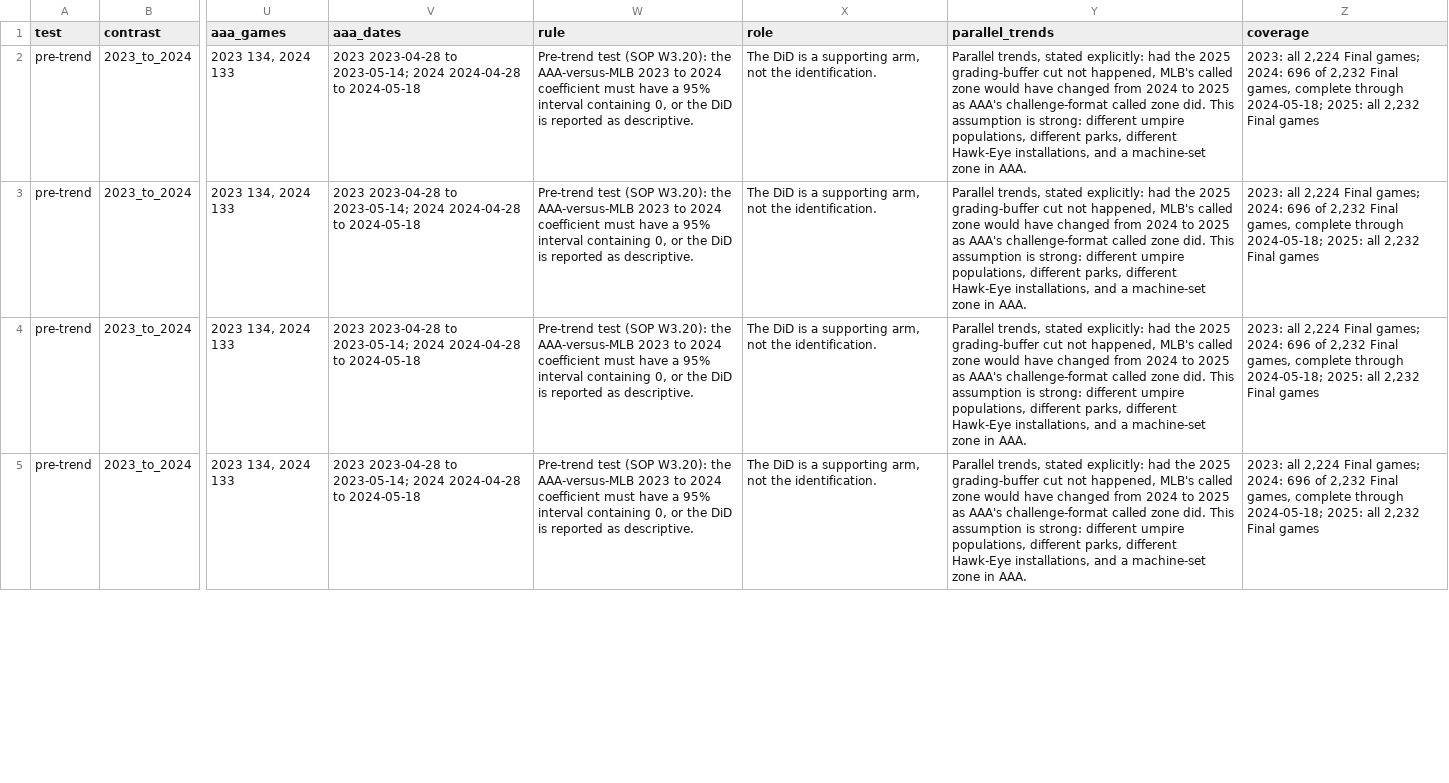
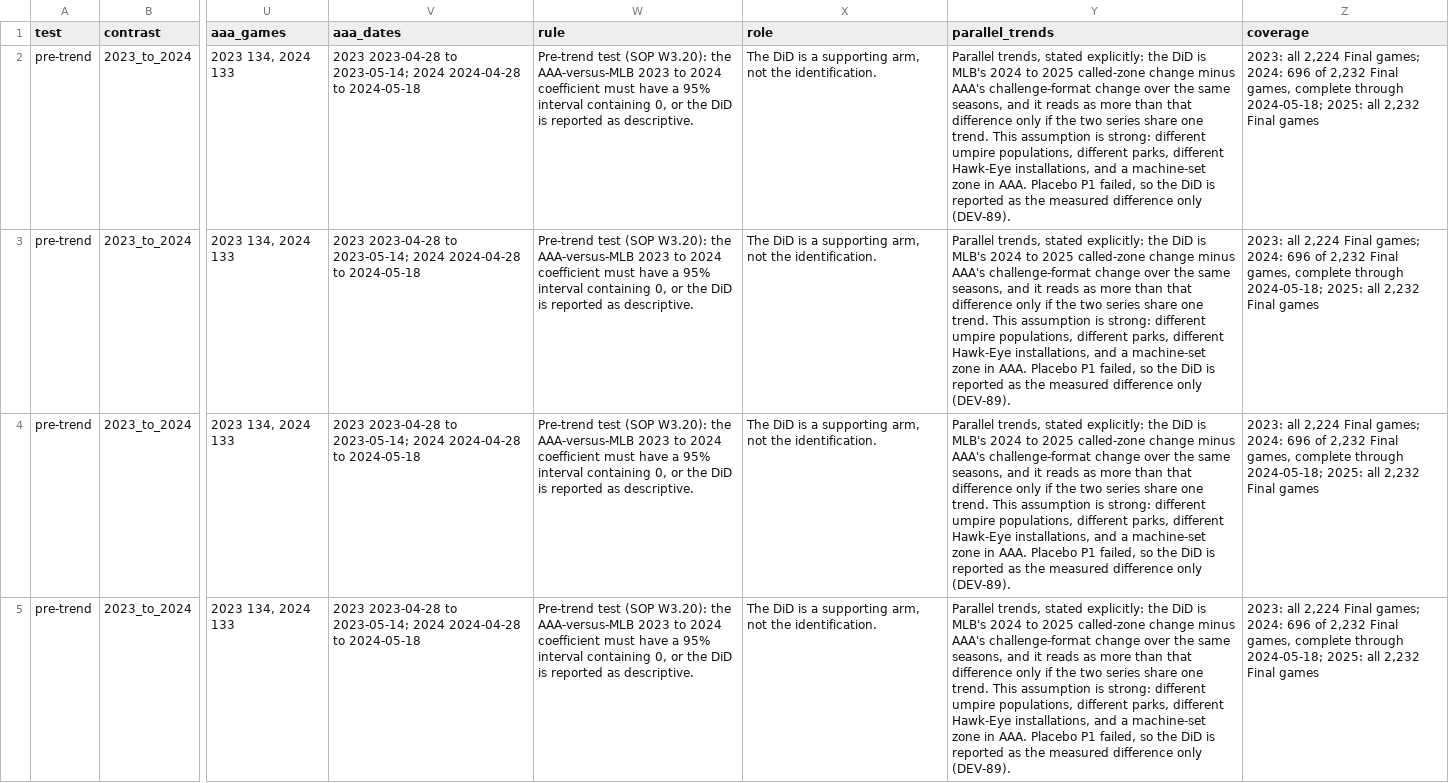
Before and after one commit to hpagni/abs-umpires, a CSV file: out/ch1/tab/aaa_pretrend.csv, drawn as a sheet; only a part is shown, gaps mark what is left out; the diff covers the shown part only; the diff names each change by its address in the sheet, - before the commit and + after, or states it on an @@ line.

Commit message:
DEV-89: identification language removed from prior-art.md, the README and the AAA parallel-trends text; T5's P3 now read from W3.20's aaa_placebo.csv, P2 from its cached fits
docs/prior-art.md: section 6.1, the claims list and four other passages describe what was measured
against 2022 to 2024 and state that placebo P1 failed; the may-not-claim list is kept and gains one
item. R/ch1/40_aaa_arm.R: the parallel-trends sentence is no longer a counterfactual; the same text
is applied to aaa_did.csv, aaa_pretrend.csv and aaa.md, whose numbers are unchanged (the arm refits,
so it was not rerun). R/ch1/26_placebos.R: P3 copies W3.20's two change rows; --cache-only reuses
the five P2 fits and refuses to refit. R/ch1/71_tables.R checks T5's P3 against aaa_placebo.csv.

```diff
--- a/out/ch1/tab/aaa_pretrend.csv
+++ b/out/ch1/tab/aaa_pretrend.csv
-Y2:Y5 (parallel_trends): …stated explicitly: had the 2025 grading-buffer cut not happened, MLB's called zone would have changed from 2024 to 2025 as AAA's challenge-format called zone did. This assumption is strong: different umpire populations, different parks, different Hawk-Eye installations, and a machine-set zone in AAA.
+Y2:Y5 (parallel_trends): …stated explicitly: the DiD is MLB's 2024 to 2025 called-zone change minus AAA's challenge-format change over the same seasons, and it reads as more than that difference only if the two series share one trend. This assumption is strong: different umpire populations, different parks, different Hawk-Eye installations, and a machine-set zone in AAA. Placebo P1 failed, so the DiD is reported as the measured difference only (DEV-89).
```
Also changed, not shown: 12 edited cells elsewhere in this file, out/ch1/tab/aaa_did.csv, 8 other files.
